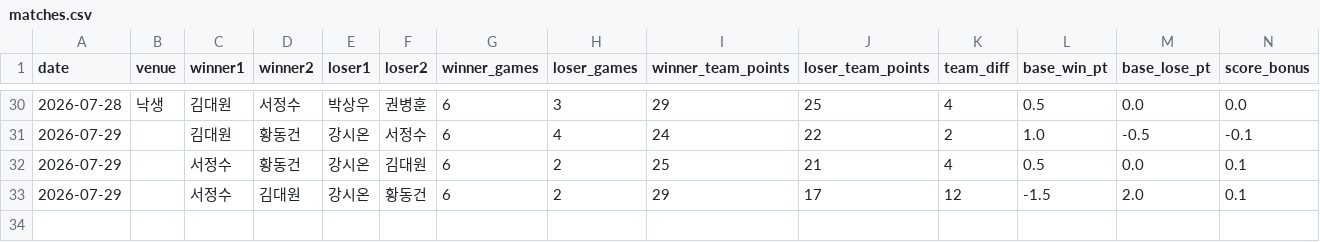
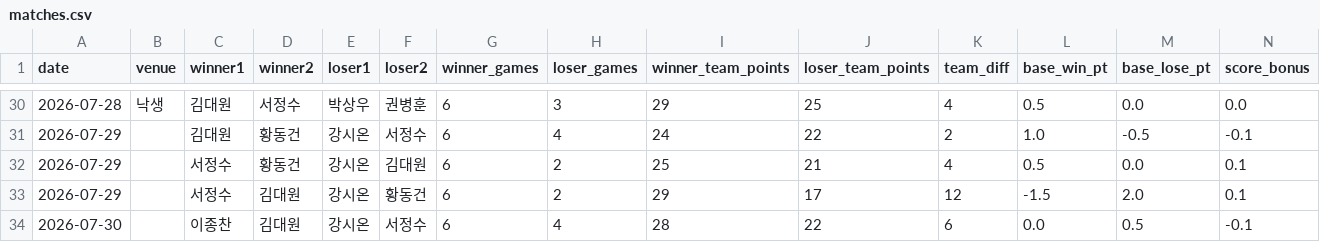
Before and after one commit to se0007se0007-dotcom/ranking_app, a CSV file: matches.csv, drawn as a sheet; only a part is shown, gaps mark what is left out; rows hold the shown columns only; the diff names each change by its address in the sheet, - before the commit and + after, or states it on an @@ line.

Commit message:
data: update matches.csv

```diff
--- a/matches.csv
+++ b/matches.csv
+row 34: 2026-07-30 |  | 이종찬 | 김대원 | 강시온 | 서정수 | 6 | 4 | 28 | 22 | 6 | 0.0 | 0.5 | -0.1
```
